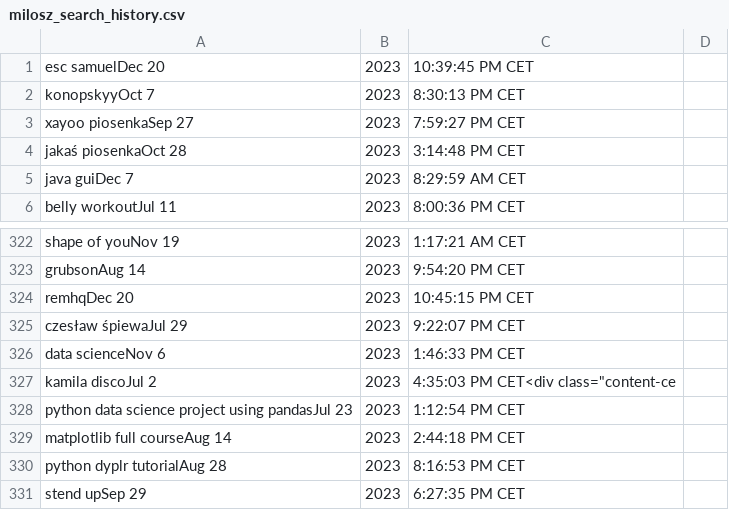
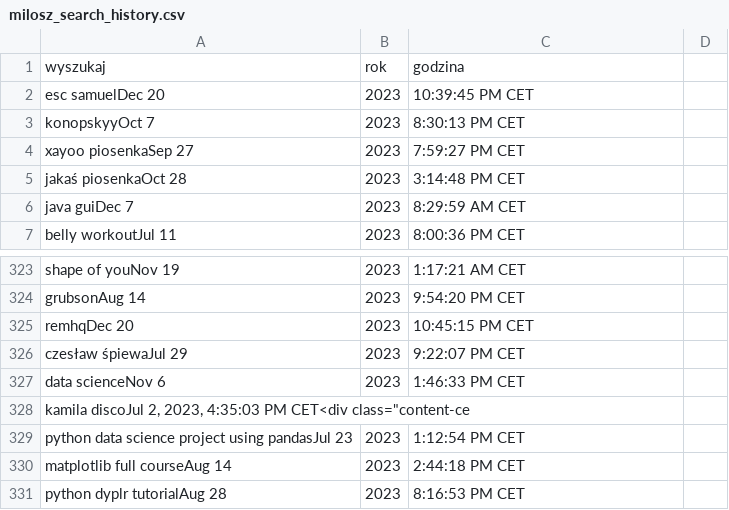
Before and after one commit to WujekHussein/TWDproj2, a CSV file: TWDproj2/CSV-ki/search_history/milosz_search_history.csv, drawn as a sheet; only a part is shown, gaps mark what is left out; the shorter side is filled out with more unchanged rows.

Commit message:
Add files via upload

```diff
--- a/TWDproj2/CSV-ki/search_history/milosz_search_history.csv
+++ b/TWDproj2/CSV-ki/search_history/milosz_search_history.csv
@@ -1 +1,2 @@
+wyszukaj, rok, godzina
 esc samuelDec 20, 2023, 10:39:45 PM CET
@@ -326,3 +327,3 @@ czesław śpiewaJul 29, 2023, 9:22:07 PM CET
 data scienceNov 6, 2023, 1:46:33 PM CET
-kamila discoJul 2, 2023, 4:35:03 PM CET<div class="content-ce
+"kamila discoJul 2, 2023, 4:35:03 PM CET<div class=""content-ce"
 python data science project using pandasJul 23, 2023, 1:12:54 PM CET
```
